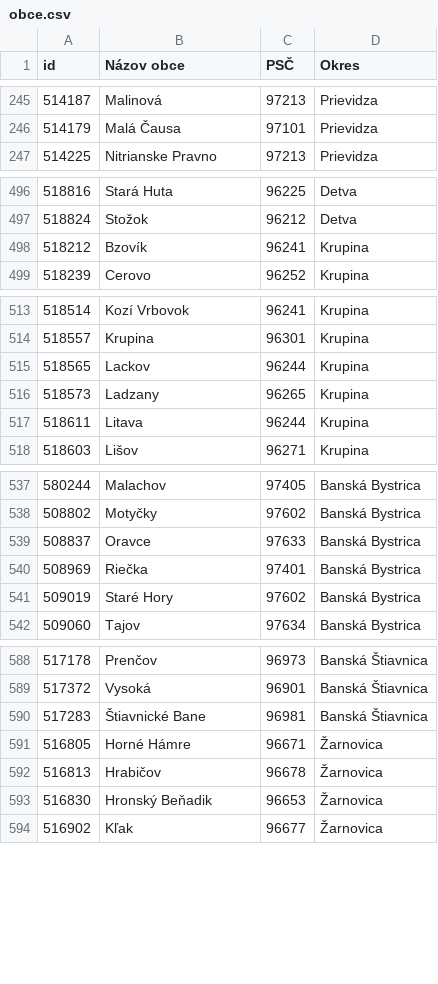
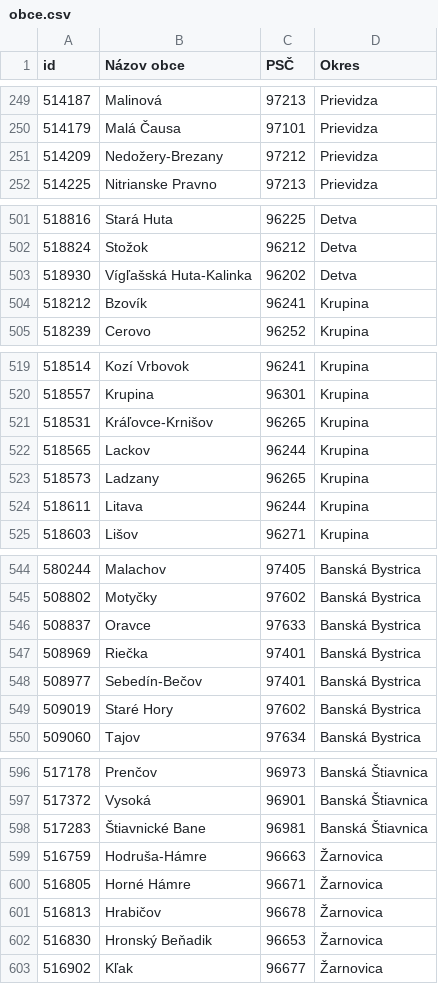
Before and after one commit to fmfi-svt/eprihlaska, a CSV file: eprihlaska/data/obce.csv, drawn as a sheet; only a part is shown, gaps mark what is left out; the diff covers the shown part only; the diff names each change by its address in the sheet, - before the commit and + after, or states it on an @@ line.

```diff
--- a/eprihlaska/data/obce.csv
+++ b/eprihlaska/data/obce.csv
+row 251: 514209 | Nedožery-Brezany | 97212 | Prievidza
+row 503: 518930 | Vígľašská Huta-Kalinka | 96202 | Detva
+row 521: 518531 | Kráľovce-Krnišov | 96265 | Krupina
+row 548: 508977 | Sebedín-Bečov | 97401 | Banská Bystrica
+row 599: 516759 | Hodruša-Hámre | 96663 | Žarnovica
```
Also changed, not shown: 22 added rows elsewhere in this file, 1 other file.
